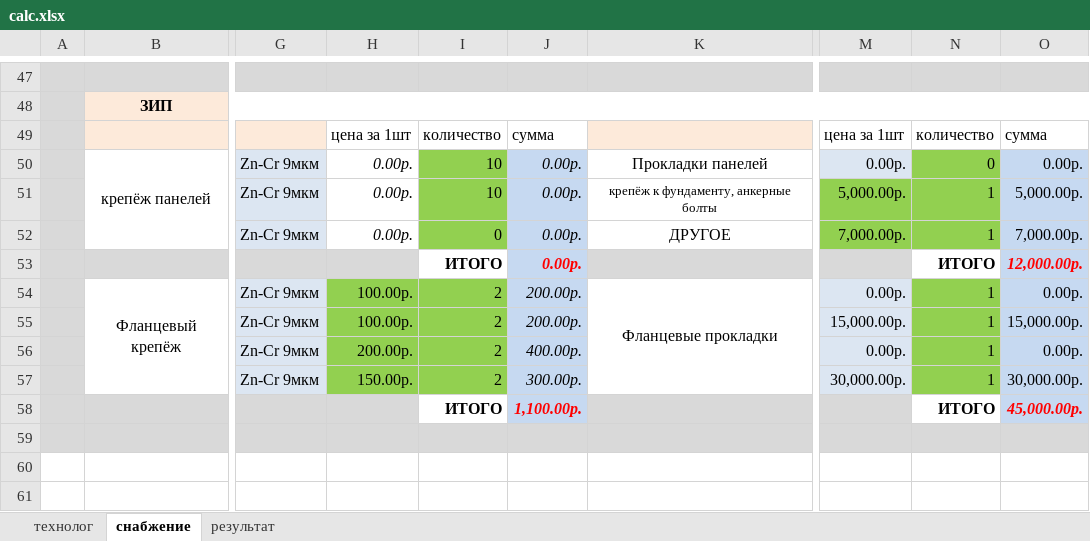
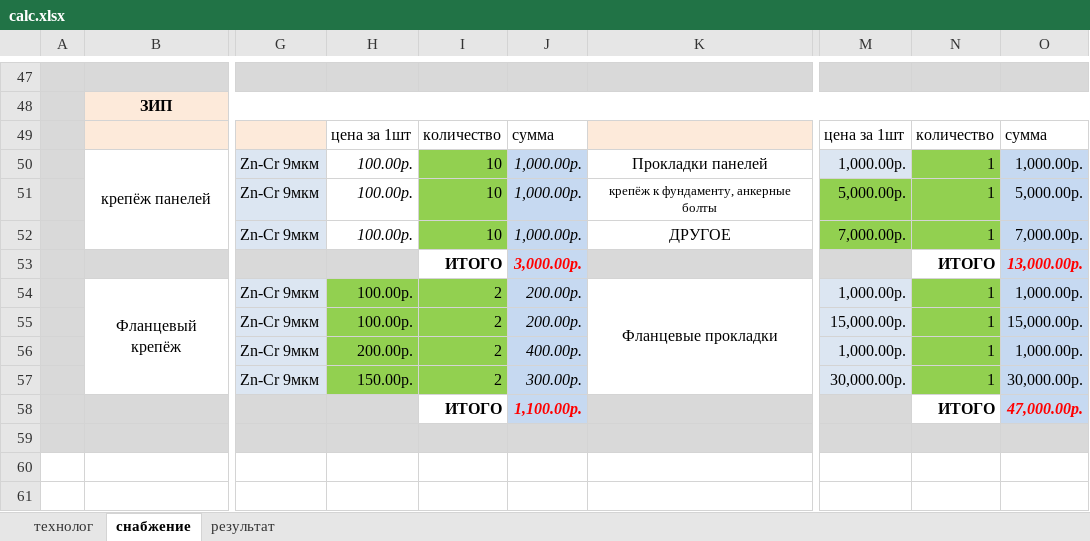
Before and after one commit to olegmalk/lh-calc, an Excel workbook: calc.xlsx, sheet снабжение, drawn as a sheet; only a part is shown, gaps mark what is left out; values as stored, in another font and other column widths than the file's, no borders; the diff covers the shown part only; the diff names each change by its address in the sheet, - before the commit and + after, or states it on an @@ line.

```diff
--- a/calc.xlsx (sheet снабжение)
+++ b/calc.xlsx (sheet снабжение)
-H50:H52: 0.00р.
+H50:H52: 100.00р.
-J50:J52: 0.00р.
+J50:J52: 1,000.00р.
-M50: 0.00р.
+M50: 1,000.00р.
-N50: 0
+N50: 1
-O50: 0.00р.
+O50: 1,000.00р.
-I52: 0
+I52: 10
-J53: 0.00р.
+J53: 3,000.00р.
-O53: 12,000.00р.
+O53: 13,000.00р.
-M54: 0.00р.
+M54: 1,000.00р.
-O54: 0.00р.
+O54: 1,000.00р.
-M56: 0.00р.
+M56: 1,000.00р.
-O56: 0.00р.
+O56: 1,000.00р.
-O58: 45,000.00р.
+O58: 47,000.00р.
```
Also changed, not shown: 91 edited cells elsewhere in this sheet, sheet результат, charts or pictures, 4 other files.
